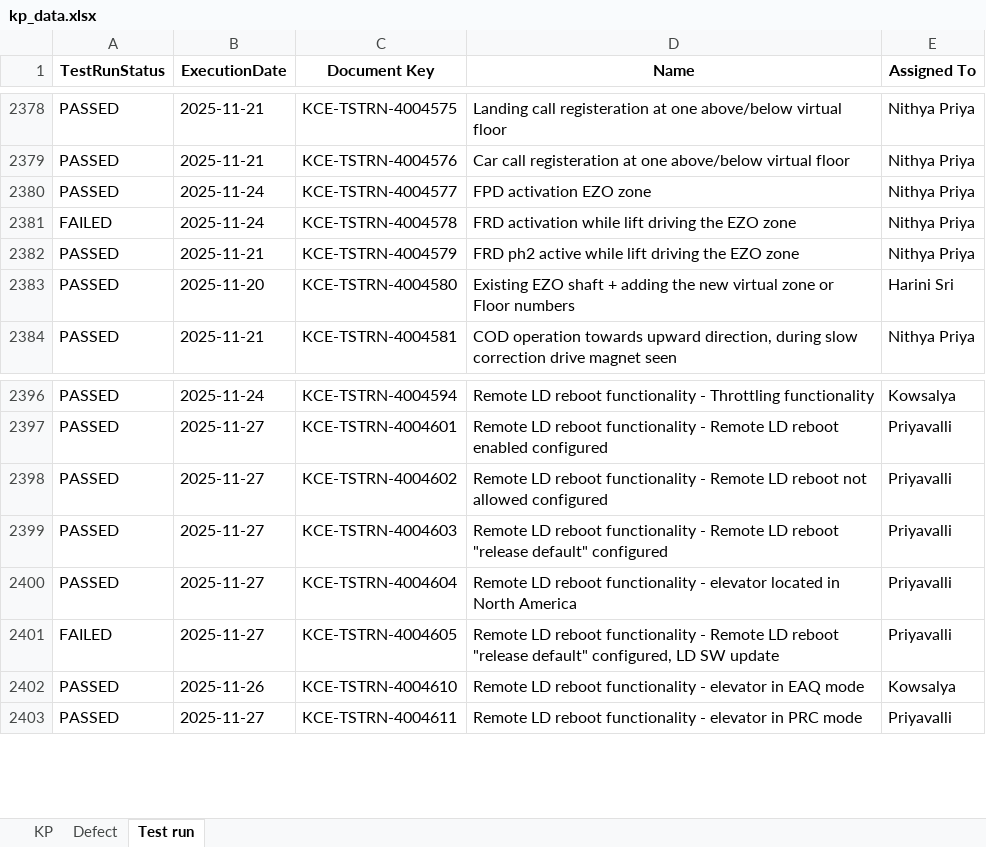
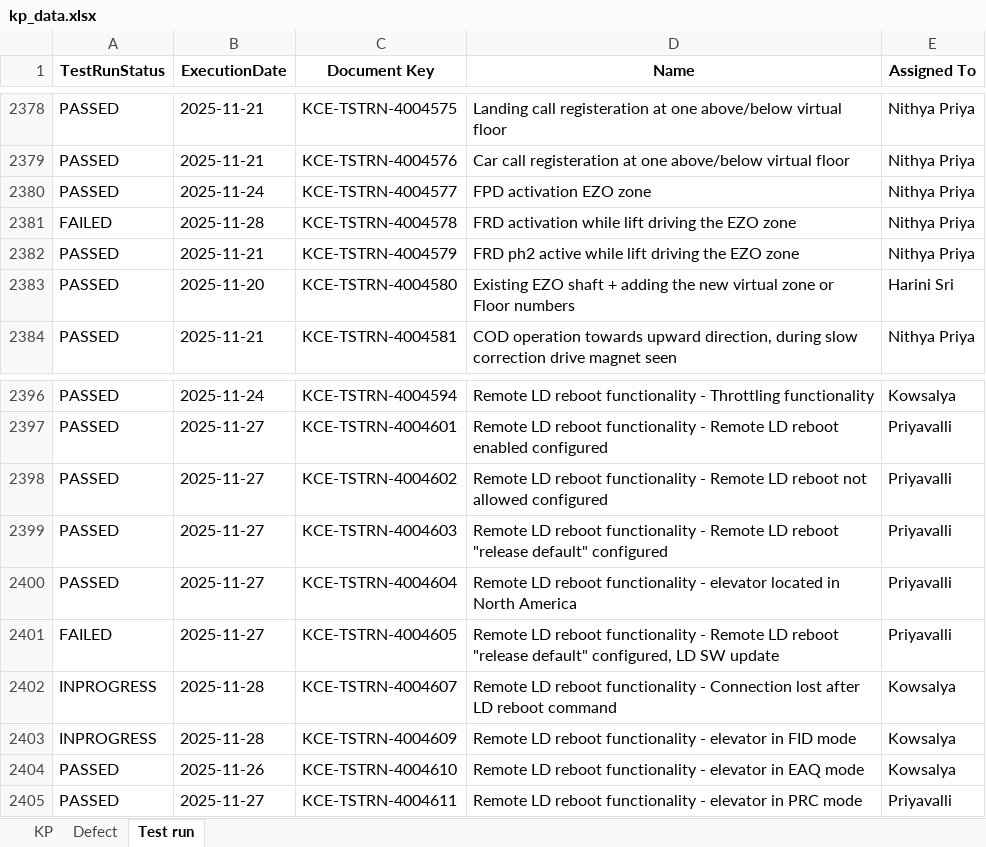
Before and after one commit to DineshGoverthanan/KCE_KPI, an Excel workbook: kp_data.xlsx, sheet Test run, drawn as a sheet; only a part is shown, gaps mark what is left out; values as stored, in another font and other column widths than the file's, no borders; the diff names each change by its address in the sheet, - before the commit and + after, or states it on an @@ line.

```diff
--- a/kp_data.xlsx (sheet Test run)
+++ b/kp_data.xlsx (sheet Test run)
-B2381 (ExecutionDate): 2025-11-24
+B2381 (ExecutionDate): 2025-11-28
+row 2402: INPROGRESS | 2025-11-28 | KCE-TSTRN-4004607 | Remote LD reboot functionality - Connection lost after LD reboot command | Kowsalya
+row 2403: INPROGRESS | 2025-11-28 | KCE-TSTRN-4004609 | Remote LD reboot functionality - elevator in FID mode | Kowsalya
```
Also changed, not shown: sheet KP, sheet Defect, 12 other files.
